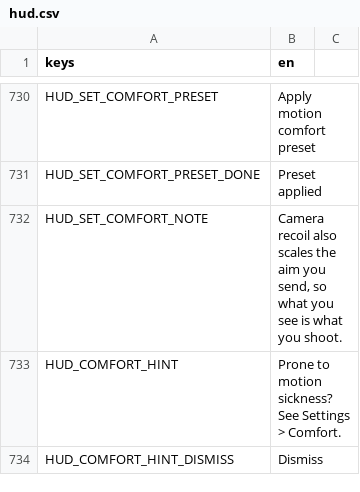
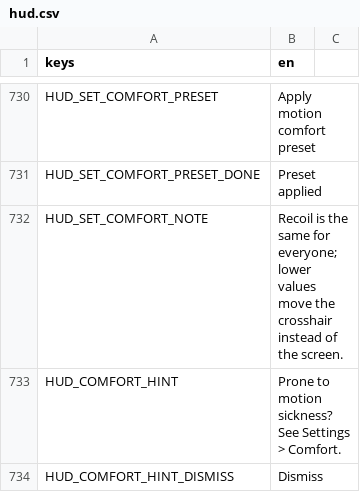
Before and after one commit to LetsManu/Cybergram, a CSV file: assets/localization/hud.csv, drawn as a sheet; only a part is shown, gaps mark what is left out.

```diff
--- a/assets/localization/hud.csv
+++ b/assets/localization/hud.csv
@@ -731,3 +731,3 @@ HUD_SET_COMFORT_PRESET,Apply motion comfort preset
 HUD_SET_COMFORT_PRESET_DONE,Preset applied
-HUD_SET_COMFORT_NOTE,"Camera recoil also scales the aim you send, so what you see is what you shoot."
+HUD_SET_COMFORT_NOTE,"Recoil is the same for everyone; lower values move the crosshair instead of the screen."
 HUD_COMFORT_HINT,Prone to motion sickness? See Settings > Comfort.
```
Also changed, not shown: 5 other files.
